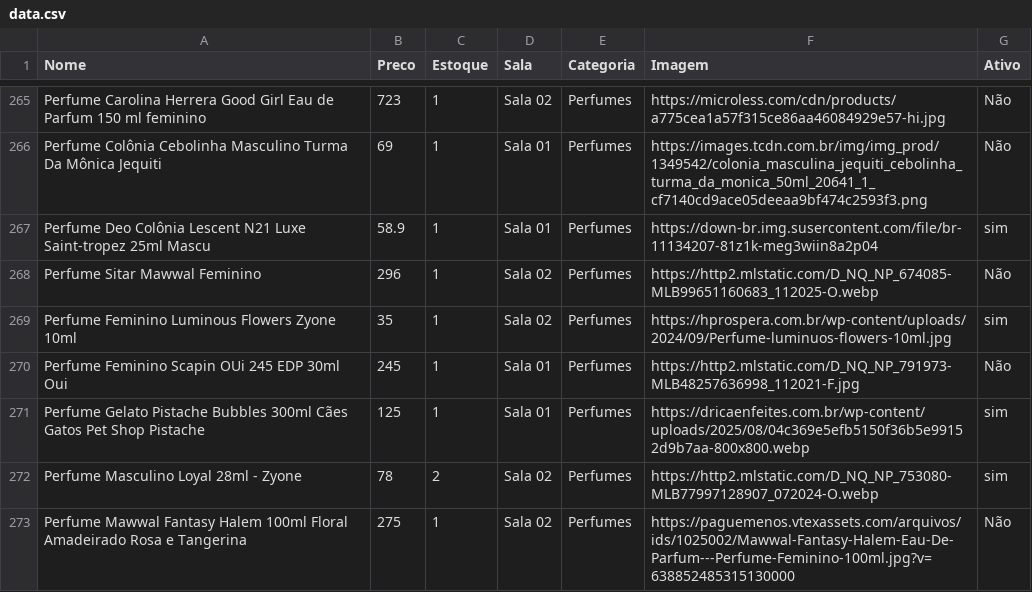
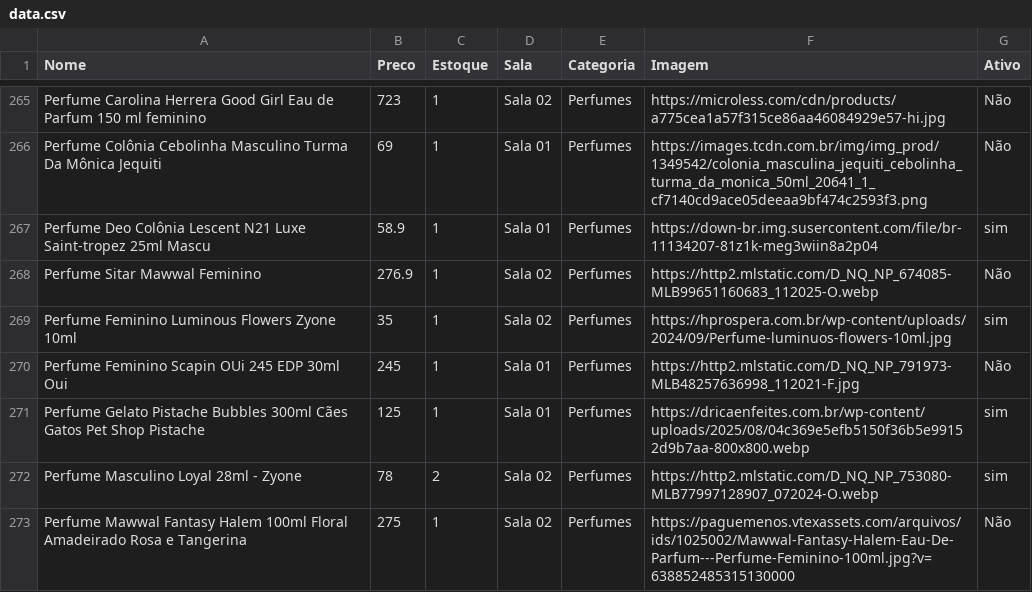
Before and after one commit to lojinhadd/loja, a CSV file: data.csv, drawn as a sheet; only a part is shown, gaps mark what is left out.

Commit message:
Auto-sync: planilha atualizada

```diff
--- a/data.csv
+++ b/data.csv
@@ -267,3 +267,3 @@ Perfume Colônia Cebolinha Masculino Turma Da Mônica Jequiti,69,1,Sala 01,Perfu
 Perfume Deo Colônia Lescent N21 Luxe Saint-tropez 25ml Mascu,58.9,1,Sala 01,Perfumes,https://down-br.img.susercontent.com/file/br-11134207-81z1k-meg3wiin8a2p04,sim
-Perfume Sitar Mawwal Feminino,296,1,Sala 02,Perfumes,https://http2.mlstatic.com/D_NQ_NP_674085-MLB99651160683_112025-O.webp,Não
+Perfume Sitar Mawwal Feminino,276.9,1,Sala 02,Perfumes,https://http2.mlstatic.com/D_NQ_NP_674085-MLB99651160683_112025-O.webp,Não
 Perfume Feminino Luminous Flowers Zyone 10ml,35,1,Sala 02,Perfumes,https://hprospera.com.br/wp-content/uploads/2024/09/Perfume-luminuos-flowers-10ml.jpg,sim
```
